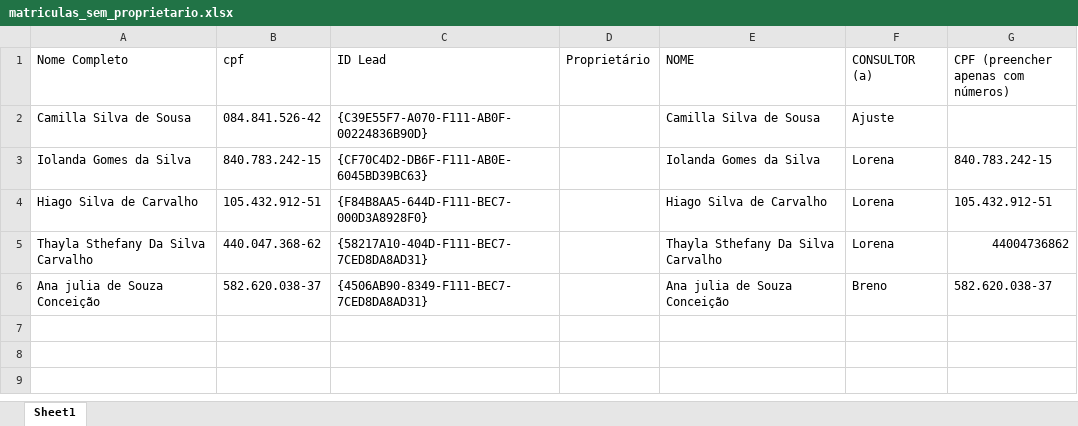
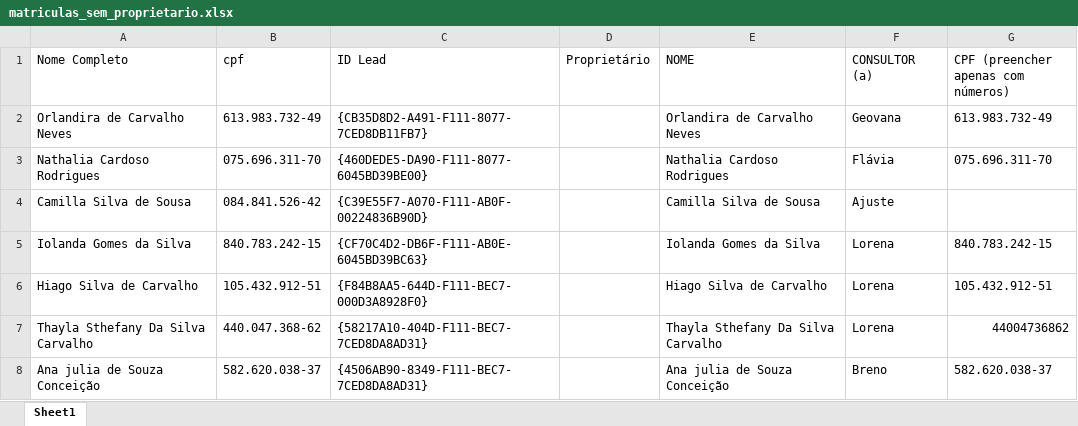
Before and after one commit to hugolosqui-trivento/automacoes-CRM, an Excel workbook: leads_sem_proprietario/matriculas_sem_proprietario.xlsx, sheet Sheet1, drawn as a sheet; values as stored, in another font and other column widths than the file's, no borders; the diff names each change by its address in the sheet, - before the commit and + after, or states it on an @@ line.

```diff
--- a/leads_sem_proprietario/matriculas_sem_proprietario.xlsx (sheet Sheet1)
+++ b/leads_sem_proprietario/matriculas_sem_proprietario.xlsx (sheet Sheet1)
+row 2: Orlandira de Carvalho Neves | 613.983.732-49 | {CB35D8D2-A491-F111-8077-7CED8DB11FB7} |  | Orlandira de Carvalho Neves | Geovana | 613.983.732-49
+row 3: Nathalia Cardoso Rodrigues | 075.696.311-70 | {460DEDE5-DA90-F111-8077-6045BD39BE00} |  | Nathalia Cardoso Rodrigues | Flávia | 075.696.311-70
```
Also changed, not shown: 2 other files.
